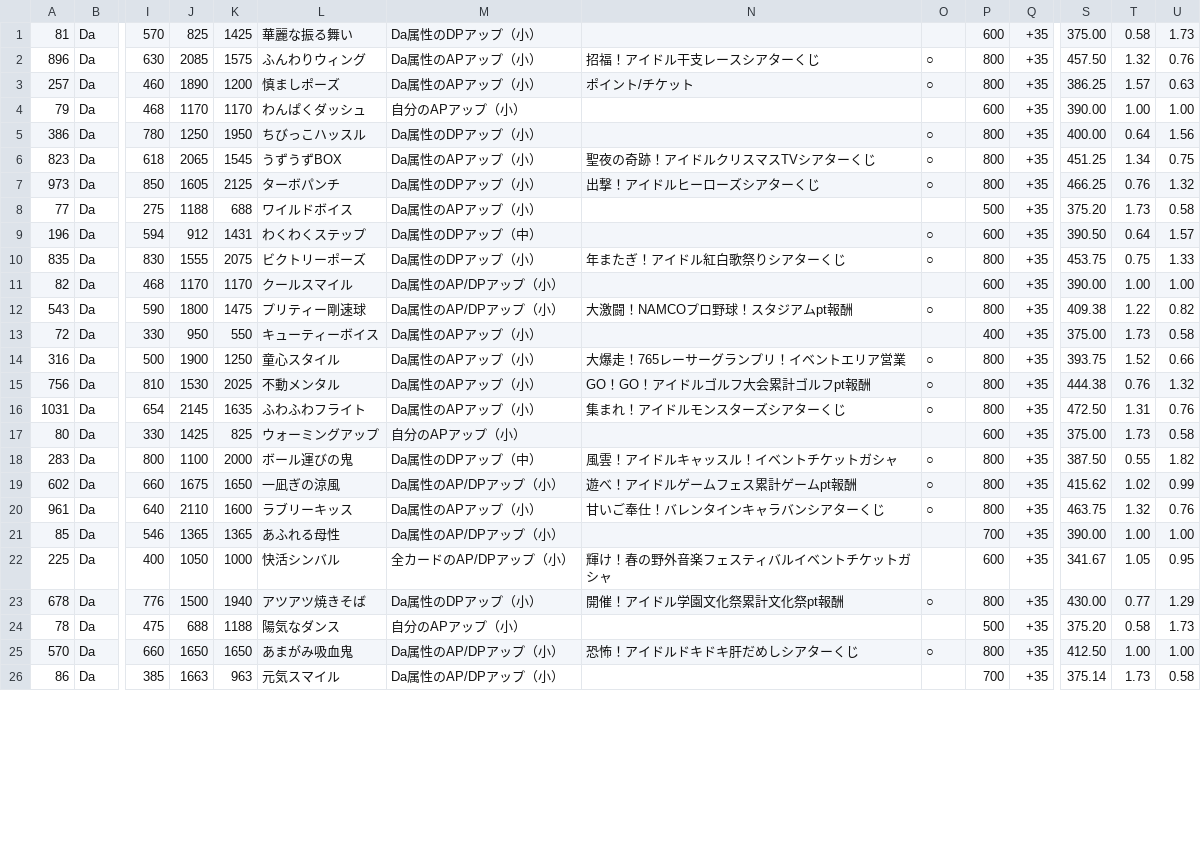
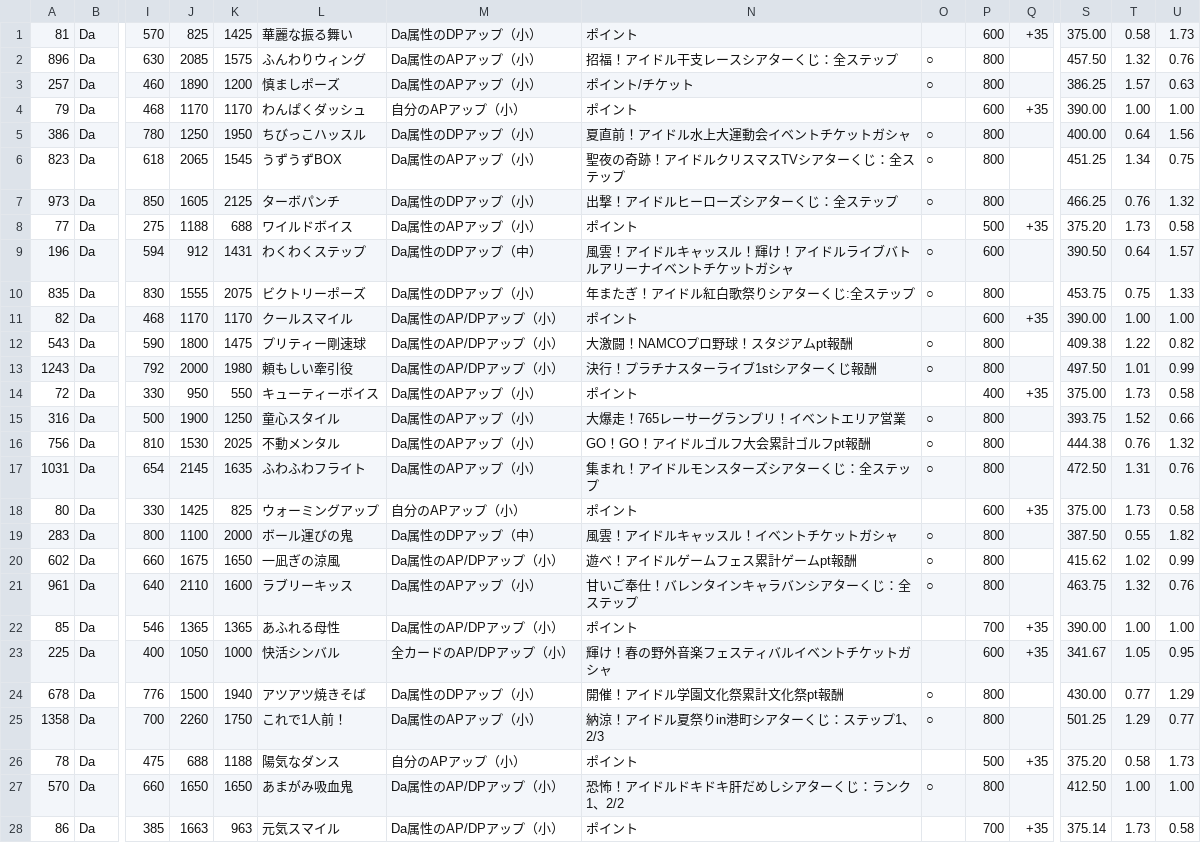
Before and after one commit to berlysia/imas_ml_stat, a CSV file: millionlive_Da_HN.csv, drawn as a sheet; only a part is shown, gaps mark what is left out; addresses are those after the commit; rows hold the shown columns only; the diff covers the shown part only; the diff names each change by its address in the sheet, - before the commit and + after, or states it on an @@ line.

```diff
--- a/millionlive_Da_HN.csv
+++ b/millionlive_Da_HN.csv
-N1: (empty)
+N1: ポイント
-N2: 招福！アイドル干支レースシアターくじ
+N2: 招福！アイドル干支レースシアターくじ：全ステップ
-Q2:Q3: +35
+Q2:Q3: (empty)
-N4: (empty)
+N4: ポイント
-N5: (empty)
+N5: 夏直前！アイドル水上大運動会イベントチケットガシャ
-Q5:Q7: +35
+Q5:Q7: (empty)
-N6: 聖夜の奇跡！アイドルクリスマスTVシアターくじ
+N6: 聖夜の奇跡！アイドルクリスマスTVシアターくじ：全ステップ
-N7: 出撃！アイドルヒーローズシアターくじ
+N7: 出撃！アイドルヒーローズシアターくじ：全ステップ
-N8: (empty)
+N8: ポイント
-N9: (empty)
+N9: 風雲！アイドルキャッスル！輝け！アイドルライブバトルアリーナイベントチケットガシャ
-Q9:Q10: +35
+Q9:Q10: (empty)
-N10: 年またぎ！アイドル紅白歌祭りシアターくじ
+N10: 年またぎ！アイドル紅白歌祭りシアターくじ:全ステップ
-N11: (empty)
+N11: ポイント
-Q12: +35
+Q12: (empty)
+row 13: 1243 | Da | 792 | 2000 | 1980 | 頼もしい牽引役 | Da属性のAP/DPアップ（小） | 決行！プラチナスターライブ1stシアターくじ報酬 | ○ | 800 |  | 497.50 | 1.01 | 0.99
-N14: (empty)
+N14: ポイント
-Q15:Q17: +35
+Q15:Q17: (empty)
-N17: 集まれ！アイドルモンスターズシアターくじ
+N17: 集まれ！アイドルモンスターズシアターくじ：全ステップ
-N18: (empty)
+N18: ポイント
-Q19:Q21: +35
+Q19:Q21: (empty)
-N21: 甘いご奉仕！バレンタインキャラバンシアターくじ
+N21: 甘いご奉仕！バレンタインキャラバンシアターくじ：全ステップ
-N22: (empty)
+N22: ポイント
-Q24: +35
+Q24: (empty)
+row 25: 1358 | Da | 700 | 2260 | 1750 | これで1人前！ | Da属性のAPアップ（小） | 納涼！アイドル夏祭りin港町シアターくじ：ステップ1、2/3 | ○ | 800 |  | 501.25 | 1.29 | 0.77
-N26: (empty)
+N26: ポイント
-N27: 恐怖！アイドルドキドキ肝だめしシアターくじ
+N27: 恐怖！アイドルドキドキ肝だめしシアターくじ：ランク1、2/2
-Q27: +35
+Q27: (empty)
-N28: (empty)
+N28: ポイント
```
Also changed, not shown: 53 edited cells elsewhere in this file, millionlive_Da_HR.csv, millionlive_Vi_HN.csv, 36 other files.
